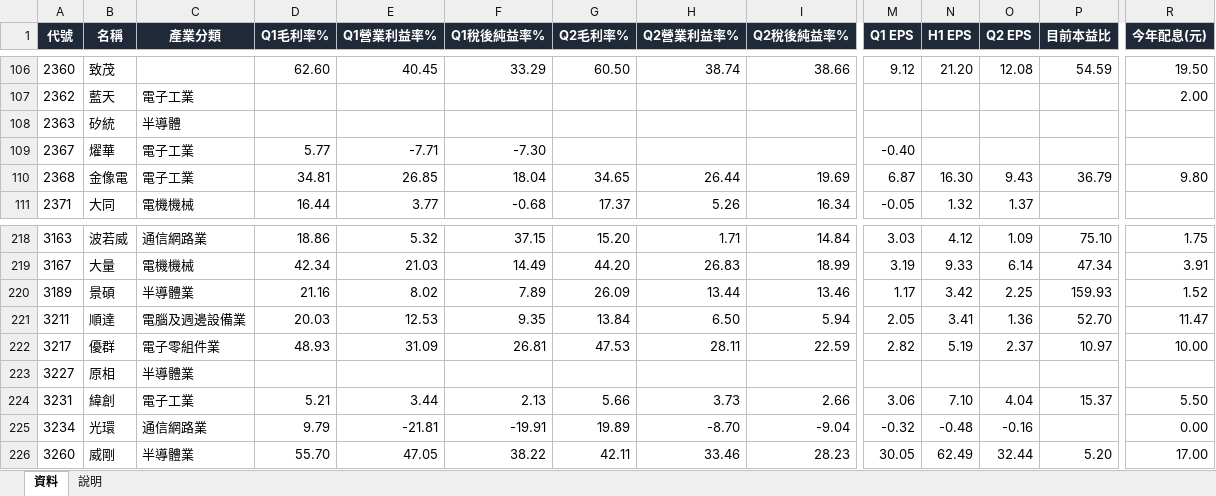
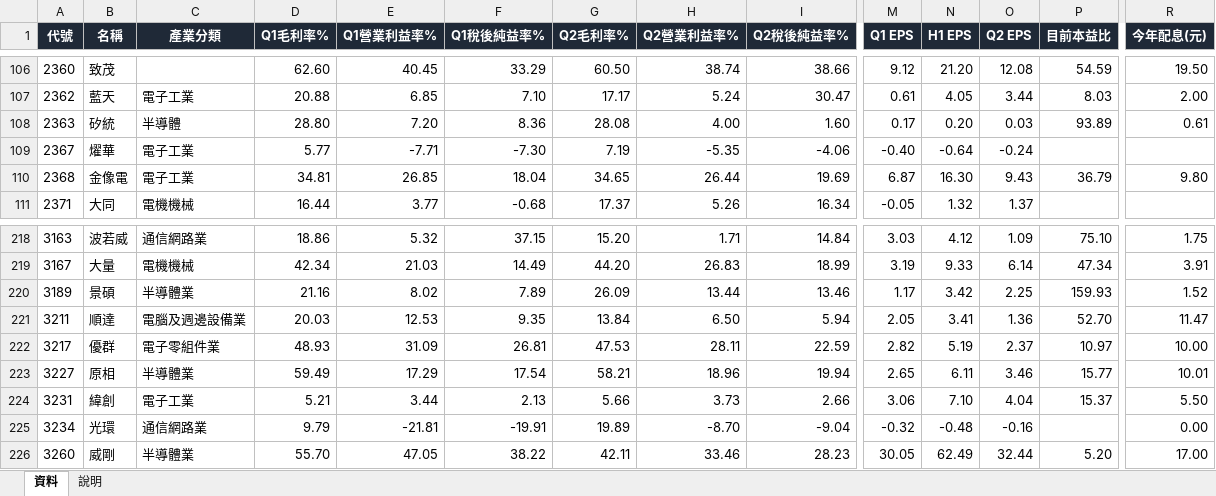
Before and after one commit to yanhsu/tpex500, an Excel workbook: taiwan_stocks_top500.xlsx, sheet 資料, drawn as a sheet; only a part is shown, gaps mark what is left out; values as stored, in another font and other column widths than the file's, no borders; conditional formats not drawn; the diff covers the shown part only; the diff names each change by its address in the sheet, - before the commit and + after, or states it on an @@ line.

```diff
--- a/taiwan_stocks_top500.xlsx (sheet 資料)
+++ b/taiwan_stocks_top500.xlsx (sheet 資料)
-D107 (Q1毛利率%): (empty)
+D107 (Q1毛利率%): 20.88
-E107 (Q1營業利益率%): (empty)
+E107 (Q1營業利益率%): 6.85
-F107 (Q1稅後純益率%): (empty)
+F107 (Q1稅後純益率%): 7.10
-G107 (Q2毛利率%): (empty)
+G107 (Q2毛利率%): 17.17
-H107 (Q2營業利益率%): (empty)
+H107 (Q2營業利益率%): 5.24
-I107 (Q2稅後純益率%): (empty)
+I107 (Q2稅後純益率%): 30.47
-M107 (Q1 EPS): (empty)
+M107 (Q1 EPS): 0.61
-N107 (H1 EPS): (empty)
+N107 (H1 EPS): 4.05
-O107 (Q2 EPS): (empty)
+O107 (Q2 EPS): 3.44
-P107 (目前本益比): (empty)
+P107 (目前本益比): 8.03
-D108 (Q1毛利率%): (empty)
+D108 (Q1毛利率%): 28.80
-E108 (Q1營業利益率%): (empty)
+E108 (Q1營業利益率%): 7.20
-F108 (Q1稅後純益率%): (empty)
+F108 (Q1稅後純益率%): 8.36
-G108 (Q2毛利率%): (empty)
+G108 (Q2毛利率%): 28.08
-H108 (Q2營業利益率%): (empty)
+H108 (Q2營業利益率%): 4.00
-I108 (Q2稅後純益率%): (empty)
+I108 (Q2稅後純益率%): 1.60
-M108 (Q1 EPS): (empty)
+M108 (Q1 EPS): 0.17
-N108 (H1 EPS): (empty)
+N108 (H1 EPS): 0.20
-O108 (Q2 EPS): (empty)
+O108 (Q2 EPS): 0.03
-P108 (目前本益比): (empty)
+P108 (目前本益比): 93.89
-R108 (今年配息(元)): (empty)
+R108 (今年配息(元)): 0.61
-G109 (Q2毛利率%): (empty)
+G109 (Q2毛利率%): 7.19
-H109 (Q2營業利益率%): (empty)
+H109 (Q2營業利益率%): -5.35
-I109 (Q2稅後純益率%): (empty)
+I109 (Q2稅後純益率%): -4.06
-N109 (H1 EPS): (empty)
+N109 (H1 EPS): -0.64
-O109 (Q2 EPS): (empty)
+O109 (Q2 EPS): -0.24
-D223 (Q1毛利率%): (empty)
+D223 (Q1毛利率%): 59.49
-E223 (Q1營業利益率%): (empty)
+E223 (Q1營業利益率%): 17.29
-F223 (Q1稅後純益率%): (empty)
+F223 (Q1稅後純益率%): 17.54
-G223 (Q2毛利率%): (empty)
+G223 (Q2毛利率%): 58.21
-H223 (Q2營業利益率%): (empty)
+H223 (Q2營業利益率%): 18.96
-I223 (Q2稅後純益率%): (empty)
+I223 (Q2稅後純益率%): 19.94
-M223 (Q1 EPS): (empty)
+M223 (Q1 EPS): 2.65
-N223 (H1 EPS): (empty)
+N223 (H1 EPS): 6.11
-O223 (Q2 EPS): (empty)
+O223 (Q2 EPS): 3.46
-P223 (目前本益比): (empty)
+P223 (目前本益比): 15.77
-R223 (今年配息(元)): (empty)
+R223 (今年配息(元)): 10.01
```
Also changed, not shown: 1670 edited cells elsewhere in this sheet, 1 other file.
